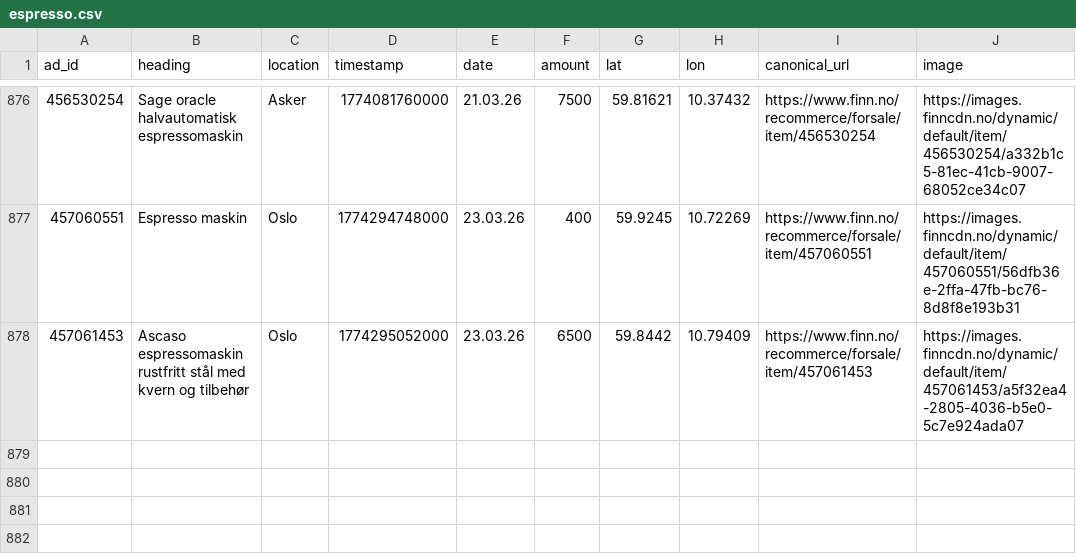
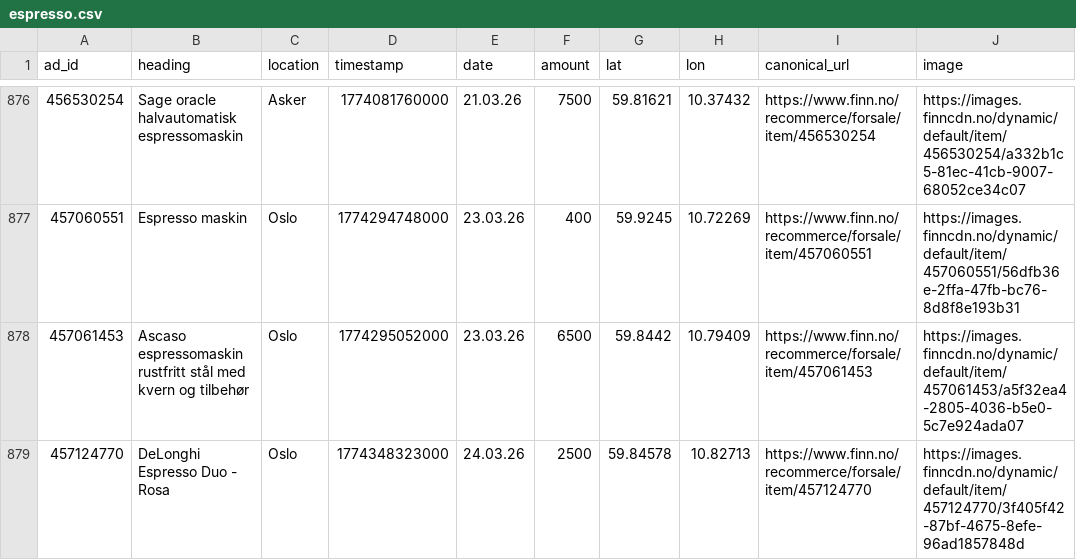
Before and after one commit to aslak01/espresso, a CSV file: data/espresso.csv, drawn as a sheet; only a part is shown, gaps mark what is left out; the diff names each change by its address in the sheet, - before the commit and + after, or states it on an @@ line.

```diff
--- a/data/espresso.csv
+++ b/data/espresso.csv
+row 879: 457124770 | DeLonghi Espresso Duo - Rosa | Oslo | 1774348323000 | 24.03.26 | 2500 | 59.84578 | 10.82713 | https://www.finn.no/recommerce/forsale/item/457124770 | https://images.finncdn.no/dynamic/default/item/457124770/3f405f42-87bf-4675-8efe-96ad1857848d
```
